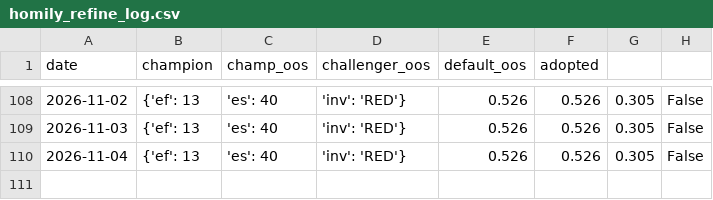
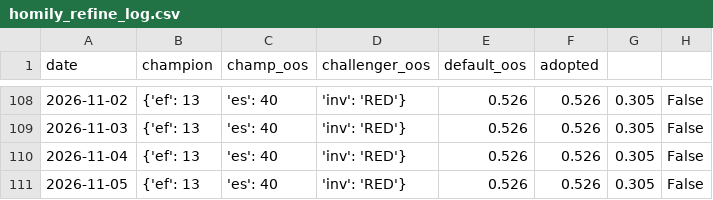
Before and after one commit to gaoyan198/homily-bot, a CSV file: homily_refine_log.csv, drawn as a sheet; only a part is shown, gaps mark what is left out.

```diff
--- a/homily_refine_log.csv
+++ b/homily_refine_log.csv
@@ -110 +110,2 @@ date,champion,champ_oos,challenger_oos,default_oos,adopted
 2026-11-04,{'ef': 13, 'es': 40, 'inv': 'RED'},0.526,0.526,0.305,False
+2026-11-05,{'ef': 13, 'es': 40, 'inv': 'RED'},0.526,0.526,0.305,False
```
Also changed, not shown: homily_refine_j.csv, 5 other files.
